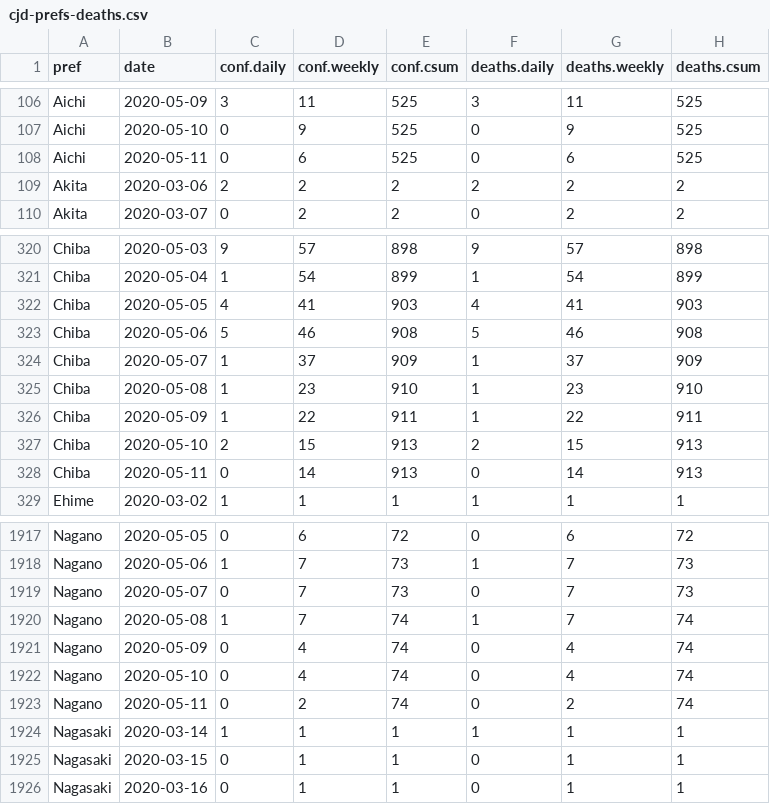
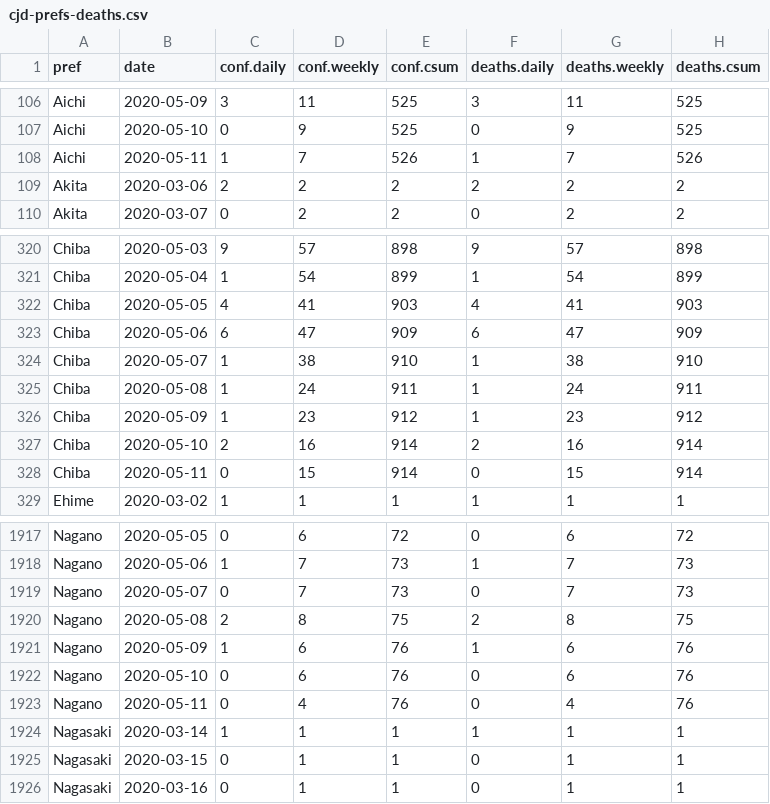
Before and after one commit to graphy-covidjp/xgraphy-covidjp.github.io, a CSV file: csv/cjd-prefs-deaths.csv, drawn as a sheet; only a part is shown, gaps mark what is left out; the diff covers the shown part only.

```diff
--- a/csv/cjd-prefs-deaths.csv
+++ b/csv/cjd-prefs-deaths.csv
@@ -107,3 +107,3 @@ Aichi,2020-05-09,3,11,525,3,11,525
 Aichi,2020-05-10,0,9,525,0,9,525
-Aichi,2020-05-11,0,6,525,0,6,525
+Aichi,2020-05-11,1,7,526,1,7,526
 Akita,2020-03-06,2,2,2,2,2,2
@@ -322,8 +322,8 @@ Chiba,2020-05-04,1,54,899,1,54,899
 Chiba,2020-05-05,4,41,903,4,41,903
-Chiba,2020-05-06,5,46,908,5,46,908
-Chiba,2020-05-07,1,37,909,1,37,909
-Chiba,2020-05-08,1,23,910,1,23,910
-Chiba,2020-05-09,1,22,911,1,22,911
-Chiba,2020-05-10,2,15,913,2,15,913
-Chiba,2020-05-11,0,14,913,0,14,913
+Chiba,2020-05-06,6,47,909,6,47,909
+Chiba,2020-05-07,1,38,910,1,38,910
+Chiba,2020-05-08,1,24,911,1,24,911
+Chiba,2020-05-09,1,23,912,1,23,912
+Chiba,2020-05-10,2,16,914,2,16,914
+Chiba,2020-05-11,0,15,914,0,15,914
 Ehime,2020-03-02,1,1,1,1,1,1
@@ -1919,6 +1919,6 @@ Nagano,2020-05-06,1,7,73,1,7,73
 Nagano,2020-05-07,0,7,73,0,7,73
-Nagano,2020-05-08,1,7,74,1,7,74
-Nagano,2020-05-09,0,4,74,0,4,74
-Nagano,2020-05-10,0,4,74,0,4,74
-Nagano,2020-05-11,0,2,74,0,2,74
+Nagano,2020-05-08,2,8,75,2,8,75
+Nagano,2020-05-09,1,6,76,1,6,76
+Nagano,2020-05-10,0,6,76,0,6,76
+Nagano,2020-05-11,0,4,76,0,4,76
 Nagasaki,2020-03-14,1,1,1,1,1,1
```
Also changed, not shown: 1 added row and 1 removed row elsewhere in this file, 40 other files.
